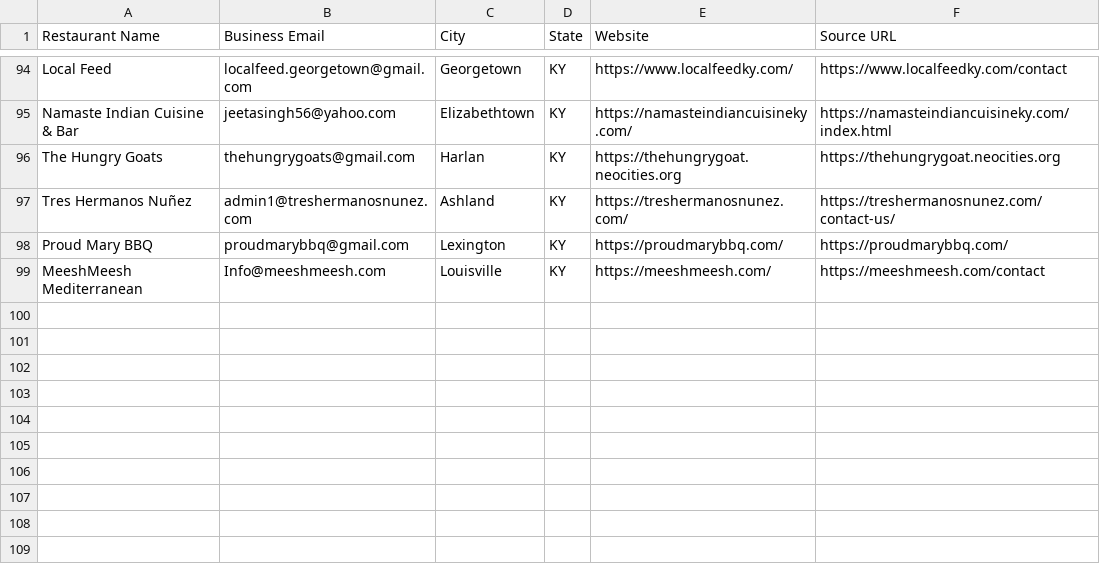
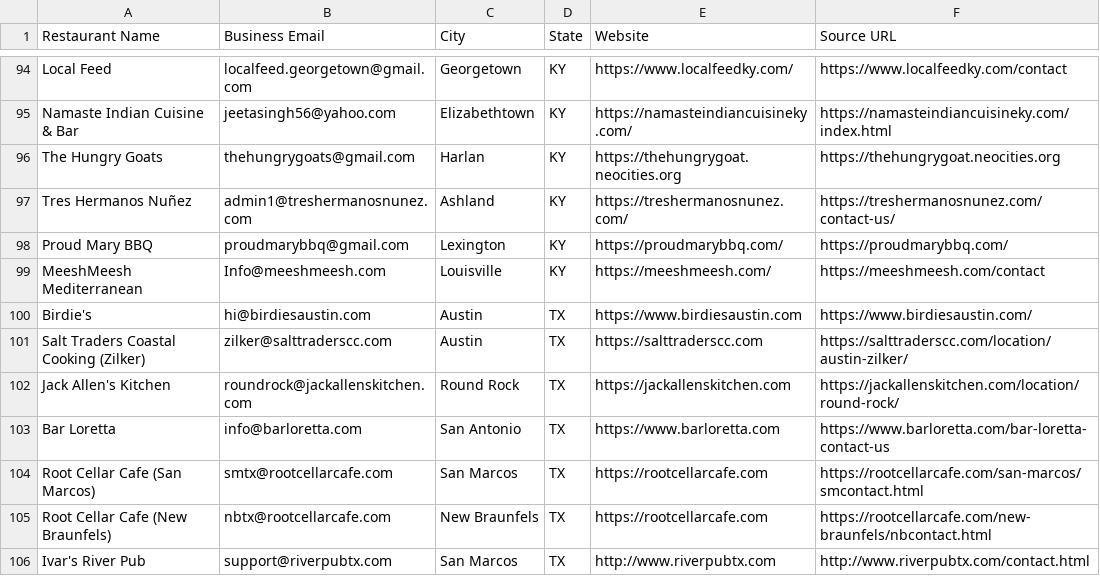
Before and after one commit to Kushams/BEFRS-OUTREACH, a CSV file: data/restaurant_leads_batch_006.csv, drawn as a sheet; only a part is shown, gaps mark what is left out.

```diff
--- a/data/restaurant_leads_batch_006.csv
+++ b/data/restaurant_leads_batch_006.csv
@@ -99 +99,8 @@ Proud Mary BBQ,proudmarybbq@gmail.com,Lexington,KY,https://proudmarybbq.com/,htt
 MeeshMeesh Mediterranean,Info@meeshmeesh.com,Louisville,KY,https://meeshmeesh.com/,https://meeshmeesh.com/contact
+Birdie's,hi@birdiesaustin.com,Austin,TX,https://www.birdiesaustin.com,https://www.birdiesaustin.com/
+Salt Traders Coastal Cooking (Zilker),zilker@salttraderscc.com,Austin,TX,https://salttraderscc.com,https://salttraderscc.com/location/austin-zilker/
+Jack Allen's Kitchen,roundrock@jackallenskitchen.com,Round Rock,TX,https://jackallenskitchen.com,https://jackallenskitchen.com/location/round-rock/
+Bar Loretta,info@barloretta.com,San Antonio,TX,https://www.barloretta.com,https://www.barloretta.com/bar-loretta-contact-us
+Root Cellar Cafe (San Marcos),smtx@rootcellarcafe.com,San Marcos,TX,https://rootcellarcafe.com,https://rootcellarcafe.com/san-marcos/smcontact.html
+Root Cellar Cafe (New Braunfels),nbtx@rootcellarcafe.com,New Braunfels,TX,https://rootcellarcafe.com,https://rootcellarcafe.com/new-braunfels/nbcontact.html
+Ivar's River Pub,support@riverpubtx.com,San Marcos,TX,http://www.riverpubtx.com,http://www.riverpubtx.com/contact.html
```
